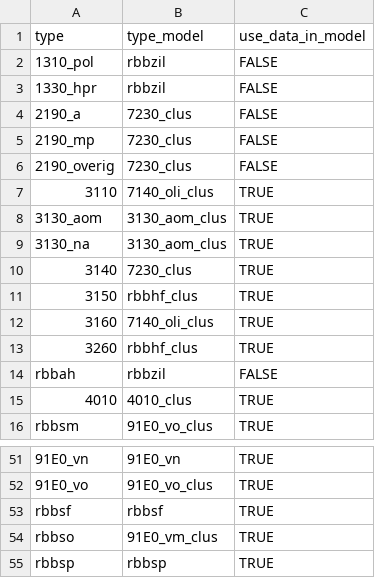
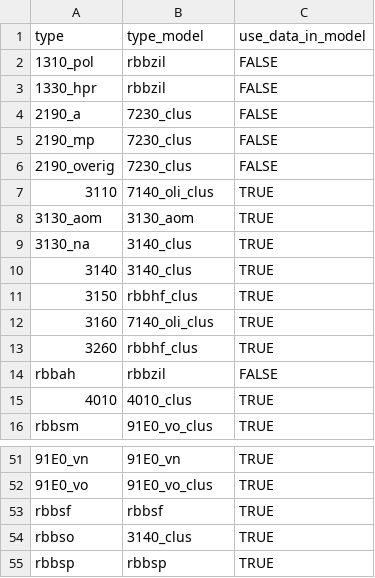
Before and after one commit to inbo/n2khab-mne-designs, a CSV file: 110_design_groundwater/020_design_elaborate/data/10_input/typeclusters_gw33.csv, drawn as a sheet; only a part is shown, gaps mark what is left out; the diff names each change by its address in the sheet, - before the commit and + after, or states it on an @@ line.

Commit message:
Design gw, MOD 33: apply typecluster corrections *
Based on discussion with @w-jan, @DriesAdriaens, L. Denys

```diff
--- a/110_design_groundwater/020_design_elaborate/data/10_input/typeclusters_gw33.csv
+++ b/110_design_groundwater/020_design_elaborate/data/10_input/typeclusters_gw33.csv
-B8 (type_model): 3130_aom_clus
+B8 (type_model): 3130_aom
-B9 (type_model): 3130_aom_clus
+B9 (type_model): 3140_clus
-B10 (type_model): 7230_clus
+B10 (type_model): 3140_clus
-B54 (type_model): 91E0_vm_clus
+B54 (type_model): 3140_clus
```
Also changed, not shown: 2 other files.
